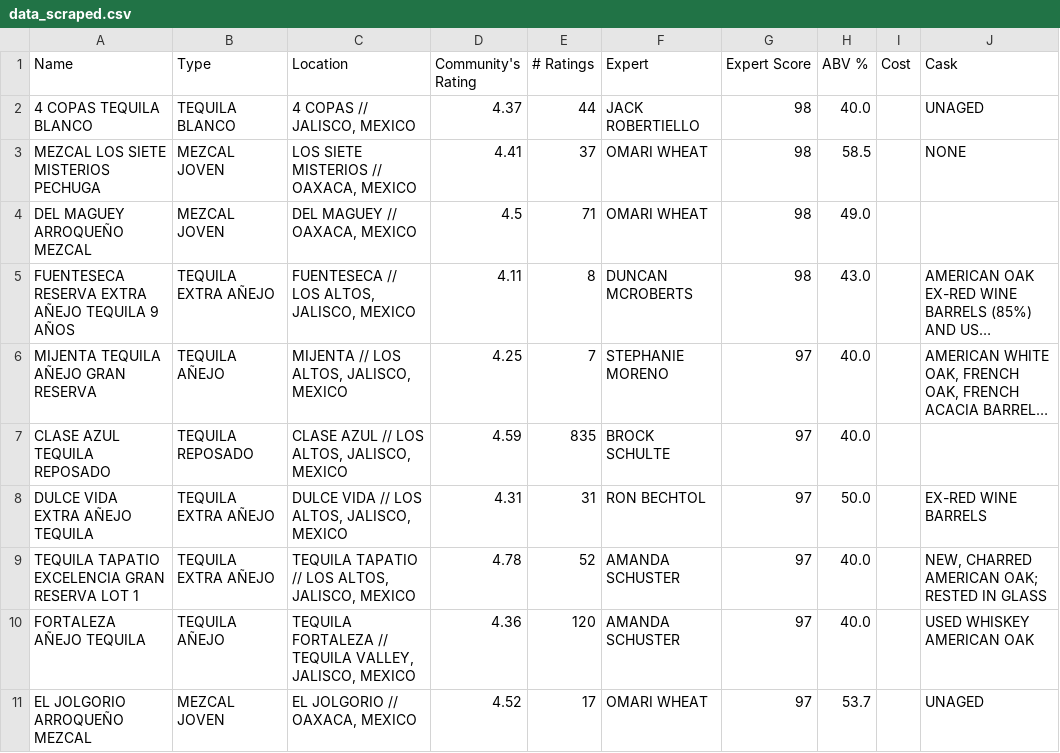
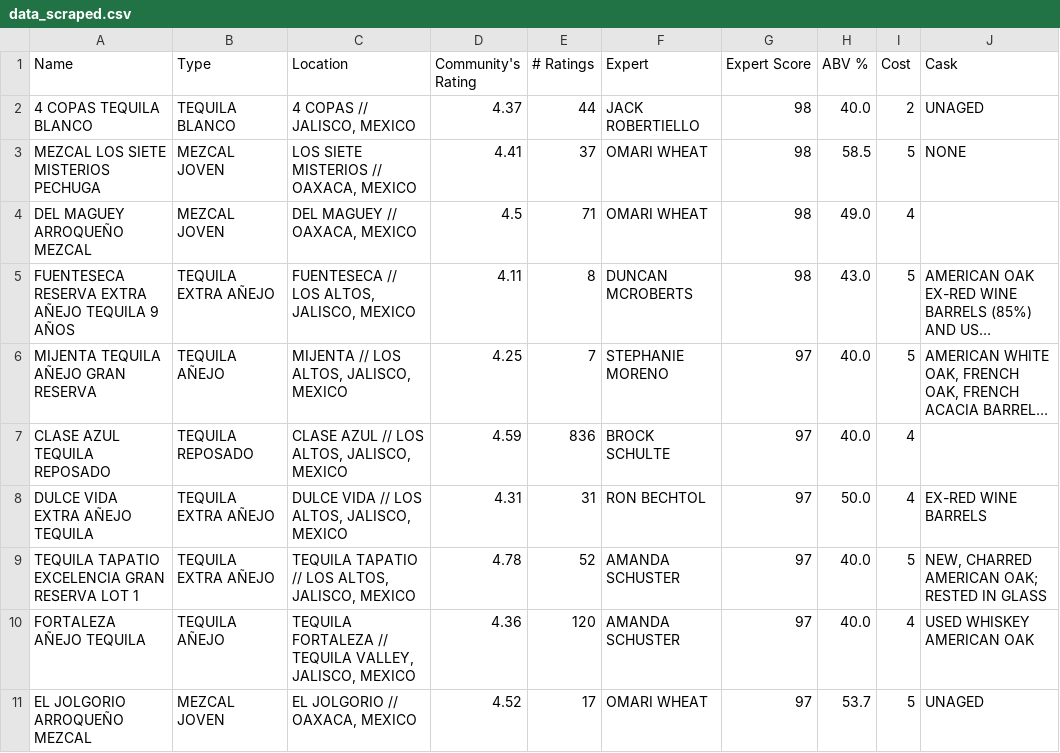
Before and after one commit to Talleres-Informatica/Taller1-DataScience, a CSV file: data_scraped.csv, drawn as a sheet; long unchanged cells end in …; the diff names each change by its address in the sheet, - before the commit and + after, or states it on an @@ line.

Commit message:
fix: Cost yhe product

```diff
--- a/data_scraped.csv
+++ b/data_scraped.csv
-I2 (Cost): (empty)
+I2 (Cost): 2
-I3 (Cost): (empty)
+I3 (Cost): 5
-I4 (Cost): (empty)
+I4 (Cost): 4
-I5:I6 (Cost): (empty)
+I5:I6 (Cost): 5
-E7 (# Ratings): 835
+E7 (# Ratings): 836
-I7:I8 (Cost): (empty)
+I7:I8 (Cost): 4
-I9 (Cost): (empty)
+I9 (Cost): 5
-I10 (Cost): (empty)
+I10 (Cost): 4
-I11 (Cost): (empty)
+I11 (Cost): 5
```
Also changed, not shown: 1 other file.
